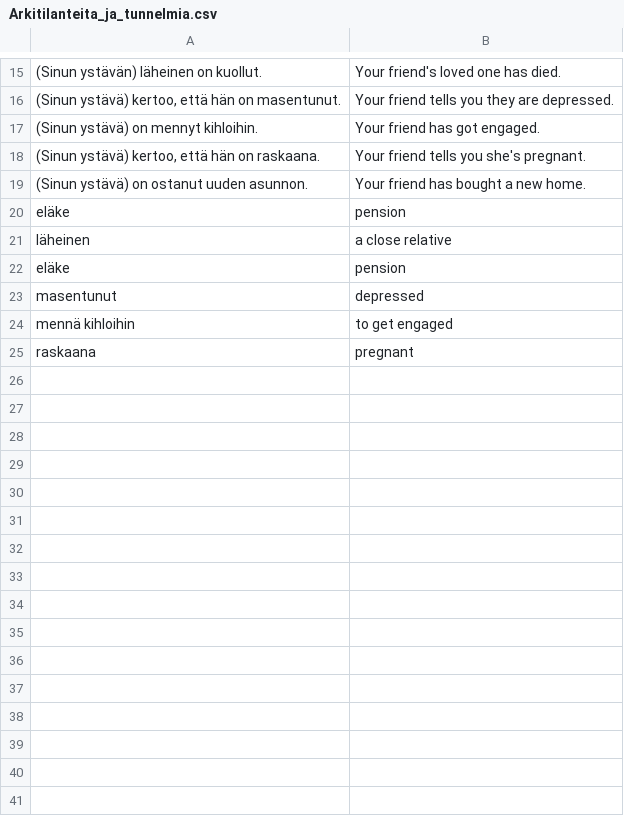
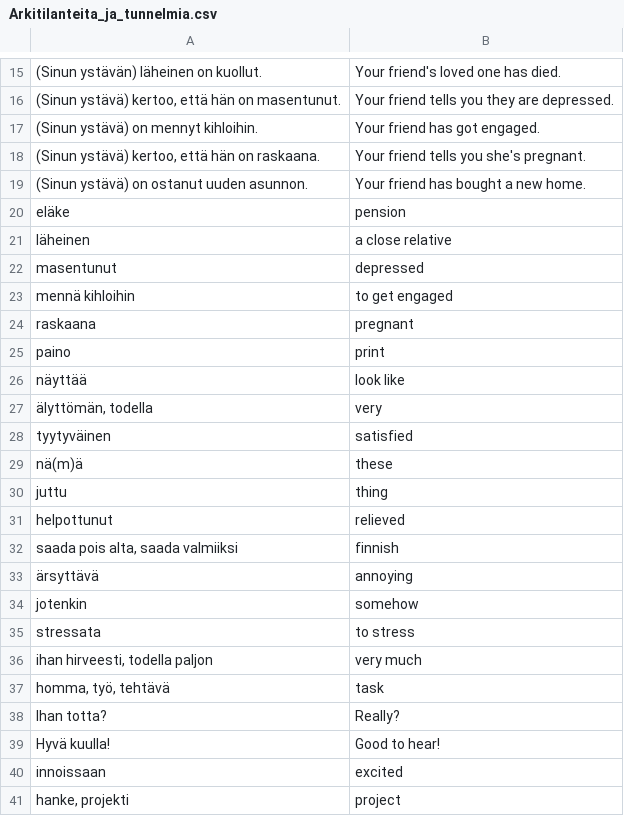
Before and after one commit to halmosb/SuomiApp, a CSV file: word_lists/Suomi8/Arkitilanteita_ja_tunnelmia.csv, drawn as a sheet; only a part is shown, gaps mark what is left out; the diff covers the shown part only.

```diff
--- a/word_lists/Suomi8/Arkitilanteita_ja_tunnelmia.csv
+++ b/word_lists/Suomi8/Arkitilanteita_ja_tunnelmia.csv
@@ -21,3 +21,2 @@ eläke;pension
 läheinen;a close relative
-eläke;pension
 masentunut;depressed
@@ -25 +24,18 @@ mennä kihloihin;to get engaged
 raskaana;pregnant
+paino; print
+näyttää;  look like
+älyttömän, todella; very
+tyytyväinen; satisfied
+nä(m)ä;these
+juttu; thing
+helpottunut; relieved
+saada pois alta, saada valmiiksi;finnish
+ärsyttävä; annoying
+jotenkin; somehow
+stressata; to stress
+ihan hirveesti, todella paljon; very much
+homma, työ, tehtävä;task
+Ihan totta?; Really?
+Hyvä kuulla!; Good to hear!
+innoissaan;excited
+hanke, projekti;project
```
Also changed, not shown: 64 added rows elsewhere in this file, 3 other files.
